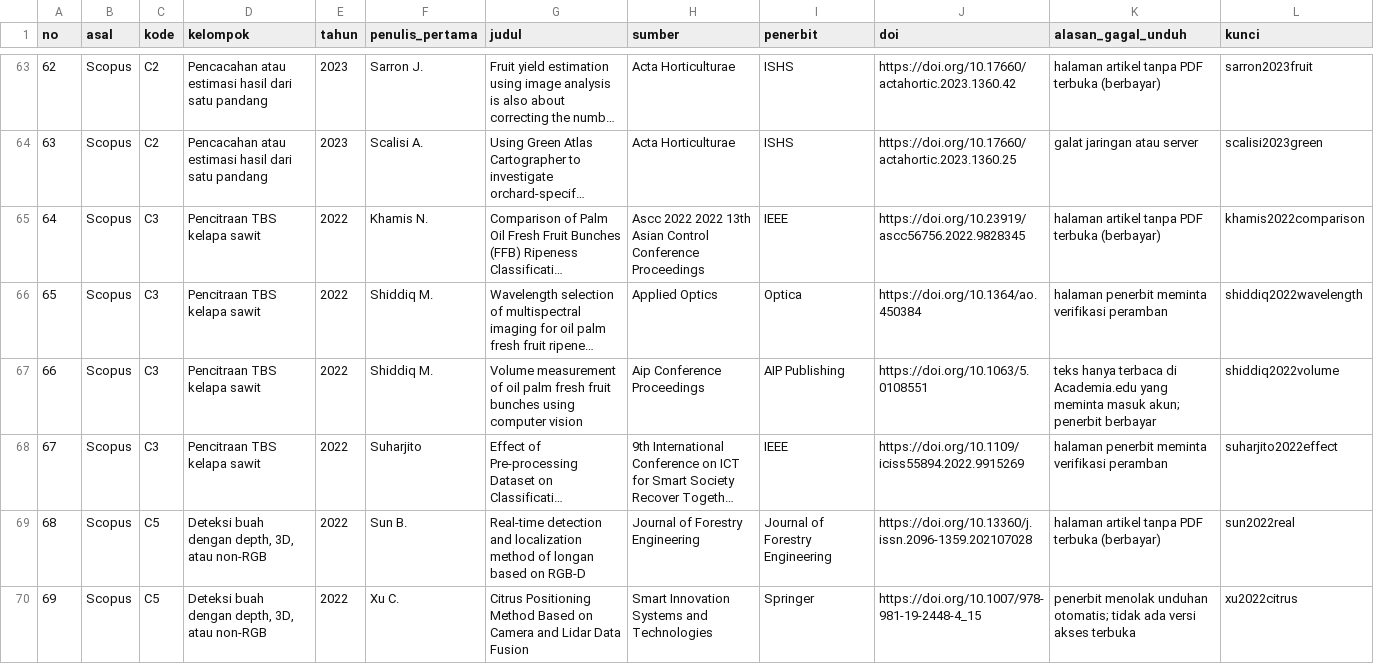
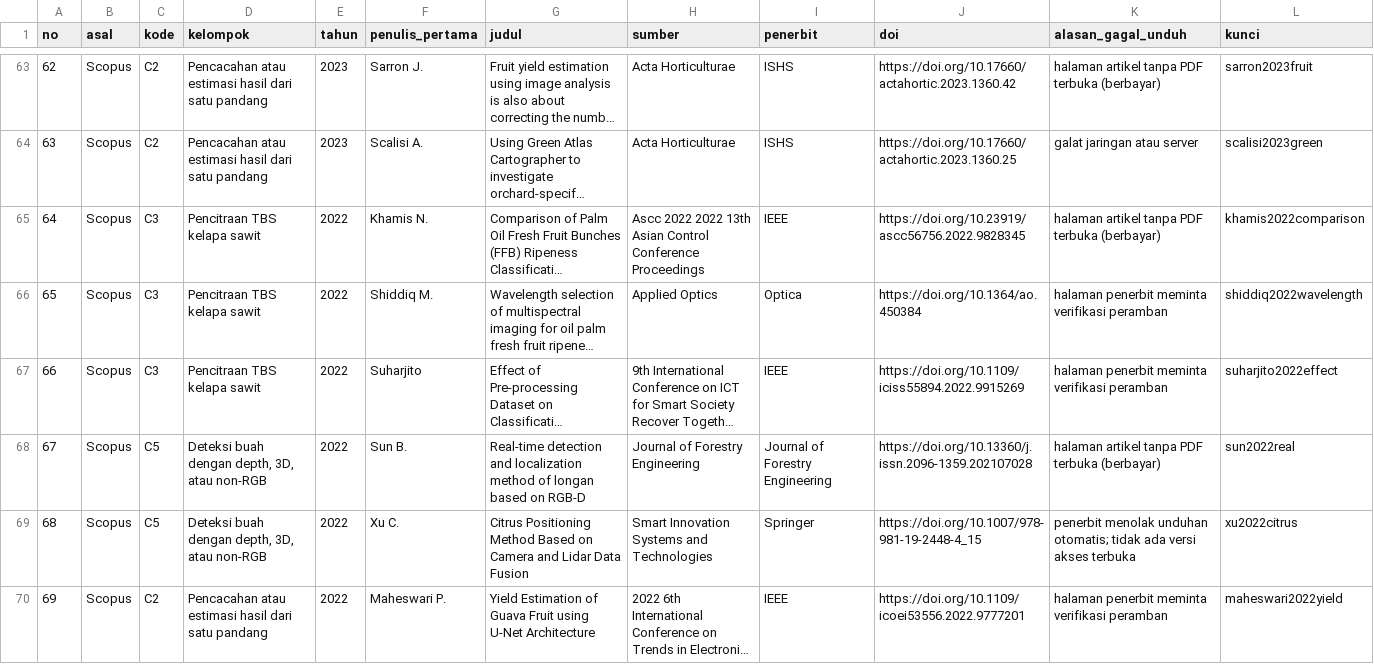
Before and after one commit to muhammad-zainal-muttaqin/Research-Pipeline, a CSV file: literature/scopus-2026-09/unduhan/pdf_belum_ada.csv, drawn as a sheet; only a part is shown, gaps mark what is left out; the shorter side is filled out with more unchanged rows; long unchanged cells end in …; removed rows and columns are numbered as before the commit, all else as after; the diff names each change by its address in the sheet, - before the commit and + after, or states it on an @@ line.

Commit message:
Cek 4, Cek 5: tambah PDF Shiddiq dkk. 2022 (pdf/ 943 jadi 944, belum ada 80 jadi 79); usul tetap C3 dengan lokasi laboratorium, kamera warna dan laser, dua pandang di TUGAS.md butir 4.23

```diff
--- a/literature/scopus-2026-09/unduhan/pdf_belum_ada.csv
+++ b/literature/scopus-2026-09/unduhan/pdf_belum_ada.csv
-row 67: 66 | Scopus | C3 | Pencitraan TBS kelapa sawit | 2022 | Shiddiq M. | Volume measurement of oil palm fresh fruit bunches using computer vision | Aip Conference Proceedings | AIP Publishing | https://doi.org/10.1063/5.0108551 | teks hanya terbaca di Academia.edu yang meminta masuk akun; penerbit berbayar | shiddiq2022volume
@@ column A (no) renumbered from row 67 down @@
```
Also changed, not shown: 6 other files.
